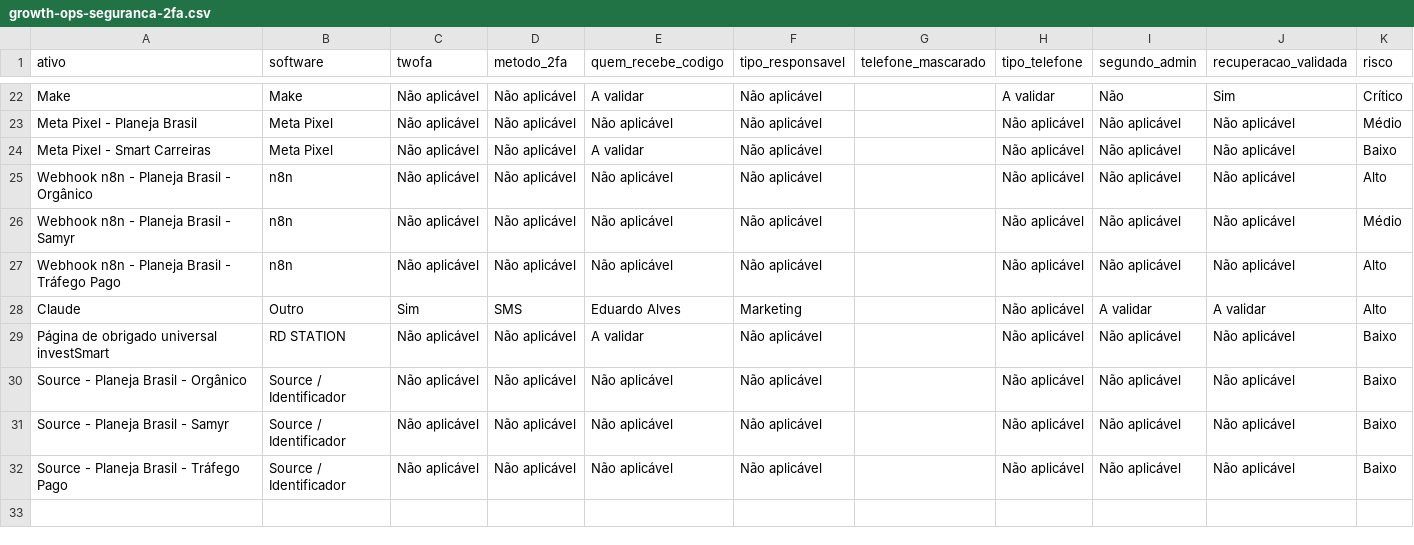
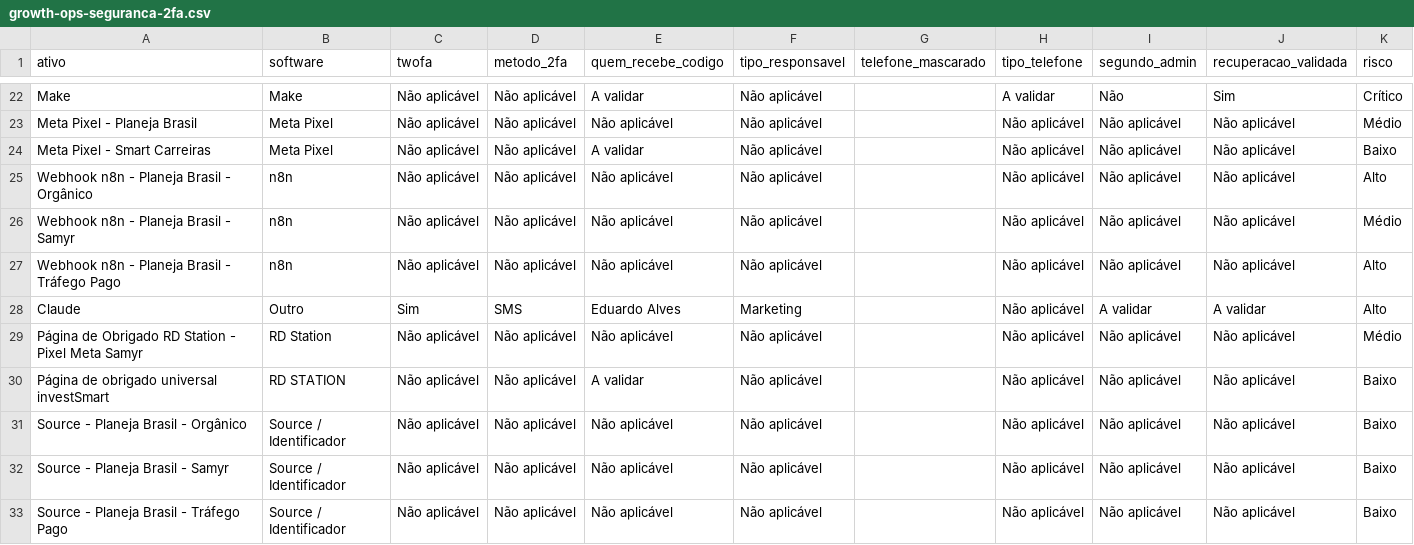
Before and after one commit to gestaobankrio-code/growth-ops-investsmart, a CSV file: exports/growth-ops-seguranca-2fa.csv, drawn as a sheet; only a part is shown, gaps mark what is left out.

```diff
--- a/exports/growth-ops-seguranca-2fa.csv
+++ b/exports/growth-ops-seguranca-2fa.csv
@@ -28,2 +28,3 @@
 "Claude";"Outro";"Sim";"SMS";"Eduardo Alves";"Marketing";"";"Não aplicável";"A validar";"A validar";"Alto"
+"Página de Obrigado RD Station - Pixel Meta Samyr";"RD Station";"Não aplicável";"Não aplicável";"Não aplicável";"Não aplicável";"";"Não aplicável";"Não aplicável";"Não aplicável";"Médio"
 "Página de obrigado universal investSmart";"RD STATION";"Não aplicável";"Não aplicável";"A validar";"Não aplicável";"";"Não aplicável";"Não aplicável";"Não aplicável";"Baixo"
```
Also changed, not shown: exports/growth-ops-inventario.csv, 6 other files.
